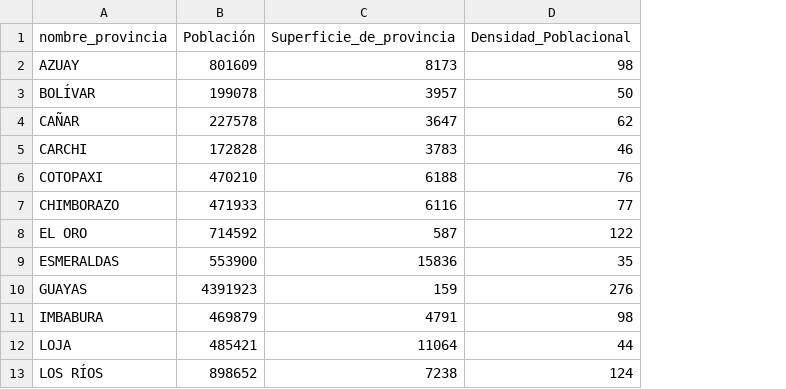
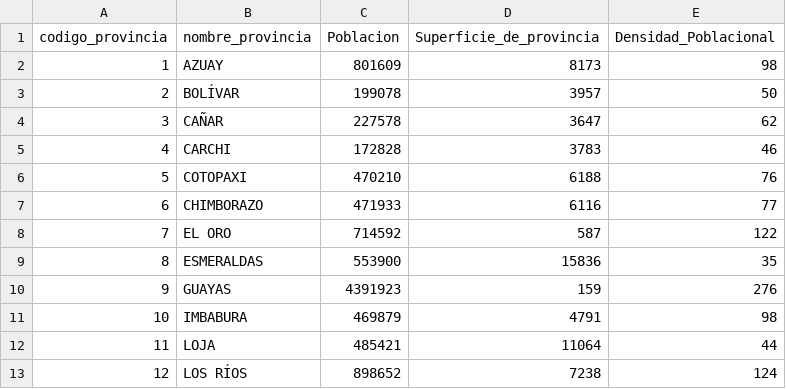
Before and after one commit to CJlopez17/IntegradorCuarto, a CSV file: Datos_Limpios/PolacionProvinciaClean.csv, drawn as a sheet; only a part is shown; addresses are those after the commit; the diff names each change by its address in the sheet, - before the commit and + after, or states it on an @@ line.

```diff
--- a/Datos_Limpios/PolacionProvinciaClean.csv
+++ b/Datos_Limpios/PolacionProvinciaClean.csv
+column A (codigo_provincia), rows 2-13: 1 | 2 | 3 | 4 | 5 | 6 | 7 | 8 | 9 | 10 | 11 | 12
-C1: Población
+C1: Poblacion
```
Also changed, not shown: Datos_Limpios/PolacionCantonClean.csv, 15 other files.
